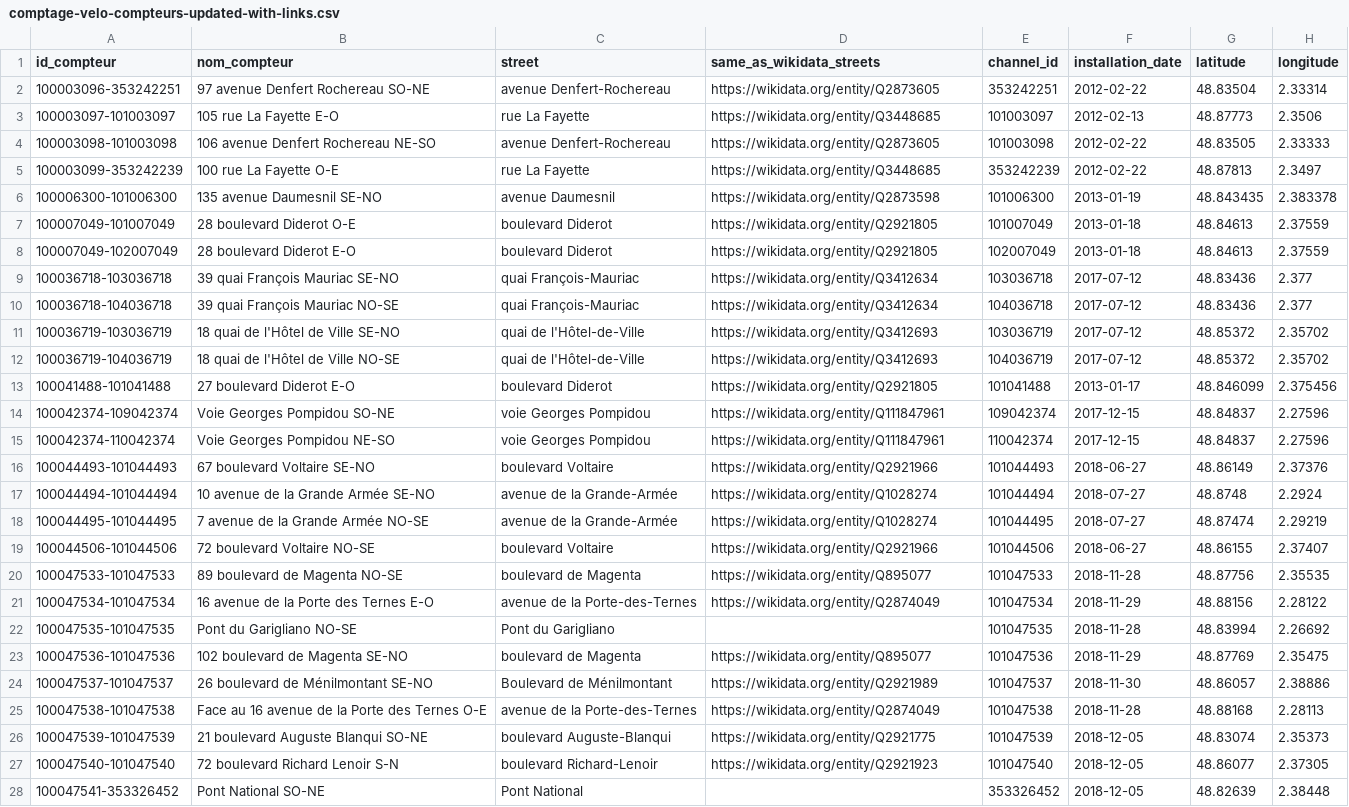
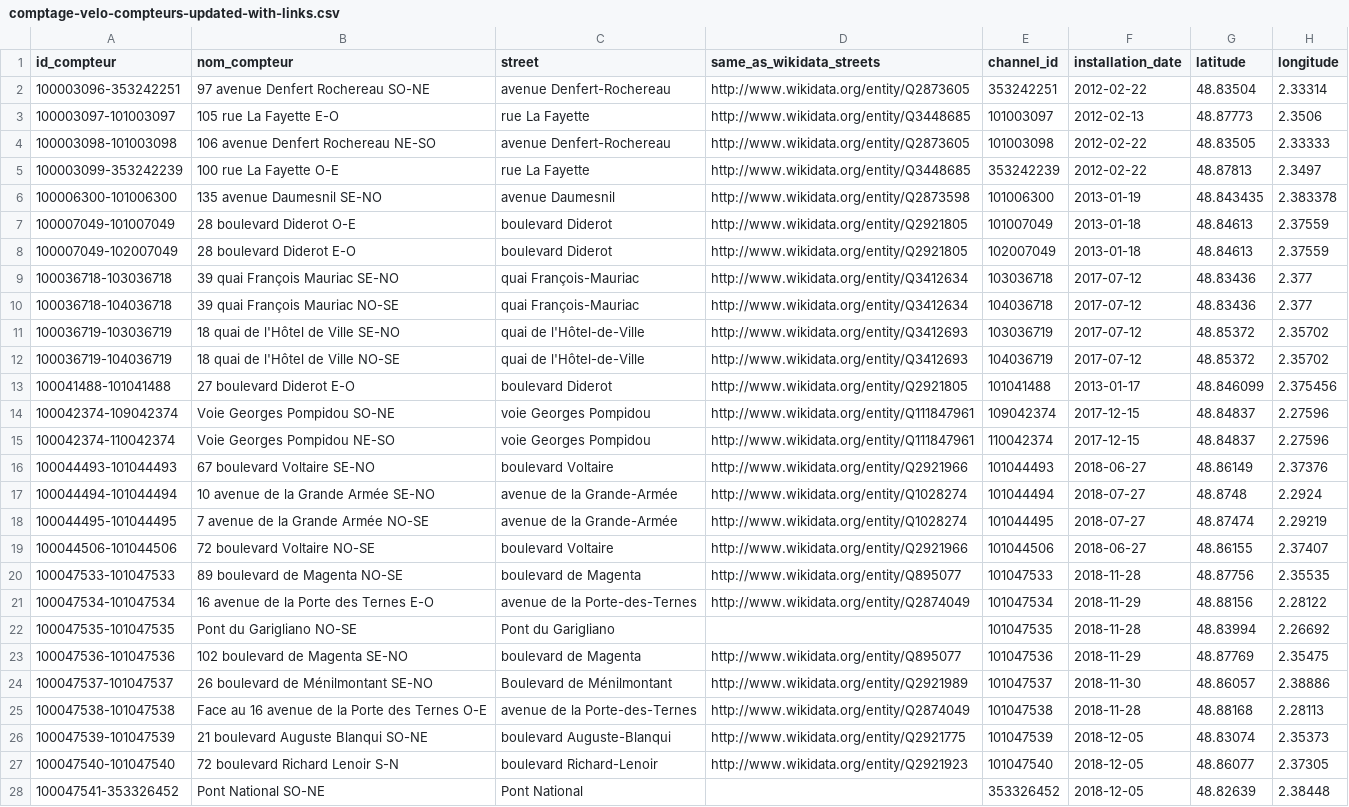
Before and after one commit to FacultadInformatica-LinkedData/Curso2023-2024, a CSV file: HandsOn/Group05/csv/comptage-velo-compteurs-updated-with-links.csv, drawn as a sheet; only a part is shown; the diff covers the shown part only; the diff names each change by its address in the sheet, - before the commit and + after, or states it on an @@ line.

Commit message:
Little modification to wikidata IRI

```diff
--- a/HandsOn/Group05/csv/comptage-velo-compteurs-updated-with-links.csv
+++ b/HandsOn/Group05/csv/comptage-velo-compteurs-updated-with-links.csv
-D2 (same_as_wikidata_streets): https://wikidata.org/entity/Q2873605
+D2 (same_as_wikidata_streets): http://www.wikidata.org/entity/Q2873605
-D3 (same_as_wikidata_streets): https://wikidata.org/entity/Q3448685
+D3 (same_as_wikidata_streets): http://www.wikidata.org/entity/Q3448685
-D4 (same_as_wikidata_streets): https://wikidata.org/entity/Q2873605
+D4 (same_as_wikidata_streets): http://www.wikidata.org/entity/Q2873605
-D5 (same_as_wikidata_streets): https://wikidata.org/entity/Q3448685
+D5 (same_as_wikidata_streets): http://www.wikidata.org/entity/Q3448685
-D6 (same_as_wikidata_streets): https://wikidata.org/entity/Q2873598
+D6 (same_as_wikidata_streets): http://www.wikidata.org/entity/Q2873598
-D7:D8 (same_as_wikidata_streets): https://wikidata.org/entity/Q2921805
+D7:D8 (same_as_wikidata_streets): http://www.wikidata.org/entity/Q2921805
-D9:D10 (same_as_wikidata_streets): https://wikidata.org/entity/Q3412634
+D9:D10 (same_as_wikidata_streets): http://www.wikidata.org/entity/Q3412634
-D11:D12 (same_as_wikidata_streets): https://wikidata.org/entity/Q3412693
+D11:D12 (same_as_wikidata_streets): http://www.wikidata.org/entity/Q3412693
-D13 (same_as_wikidata_streets): https://wikidata.org/entity/Q2921805
+D13 (same_as_wikidata_streets): http://www.wikidata.org/entity/Q2921805
-D14:D15 (same_as_wikidata_streets): https://wikidata.org/entity/Q111847961
+D14:D15 (same_as_wikidata_streets): http://www.wikidata.org/entity/Q111847961
-D16 (same_as_wikidata_streets): https://wikidata.org/entity/Q2921966
+D16 (same_as_wikidata_streets): http://www.wikidata.org/entity/Q2921966
-D17:D18 (same_as_wikidata_streets): https://wikidata.org/entity/Q1028274
+D17:D18 (same_as_wikidata_streets): http://www.wikidata.org/entity/Q1028274
-D19 (same_as_wikidata_streets): https://wikidata.org/entity/Q2921966
+D19 (same_as_wikidata_streets): http://www.wikidata.org/entity/Q2921966
-D20 (same_as_wikidata_streets): https://wikidata.org/entity/Q895077
+D20 (same_as_wikidata_streets): http://www.wikidata.org/entity/Q895077
-D21 (same_as_wikidata_streets): https://wikidata.org/entity/Q2874049
+D21 (same_as_wikidata_streets): http://www.wikidata.org/entity/Q2874049
-D23 (same_as_wikidata_streets): https://wikidata.org/entity/Q895077
+D23 (same_as_wikidata_streets): http://www.wikidata.org/entity/Q895077
-D24 (same_as_wikidata_streets): https://wikidata.org/entity/Q2921989
+D24 (same_as_wikidata_streets): http://www.wikidata.org/entity/Q2921989
-D25 (same_as_wikidata_streets): https://wikidata.org/entity/Q2874049
+D25 (same_as_wikidata_streets): http://www.wikidata.org/entity/Q2874049
-D26 (same_as_wikidata_streets): https://wikidata.org/entity/Q2921775
+D26 (same_as_wikidata_streets): http://www.wikidata.org/entity/Q2921775
-D27 (same_as_wikidata_streets): https://wikidata.org/entity/Q2921923
+D27 (same_as_wikidata_streets): http://www.wikidata.org/entity/Q2921923
```
Also changed, not shown: 93 edited cells elsewhere in this file, 2 other files.
